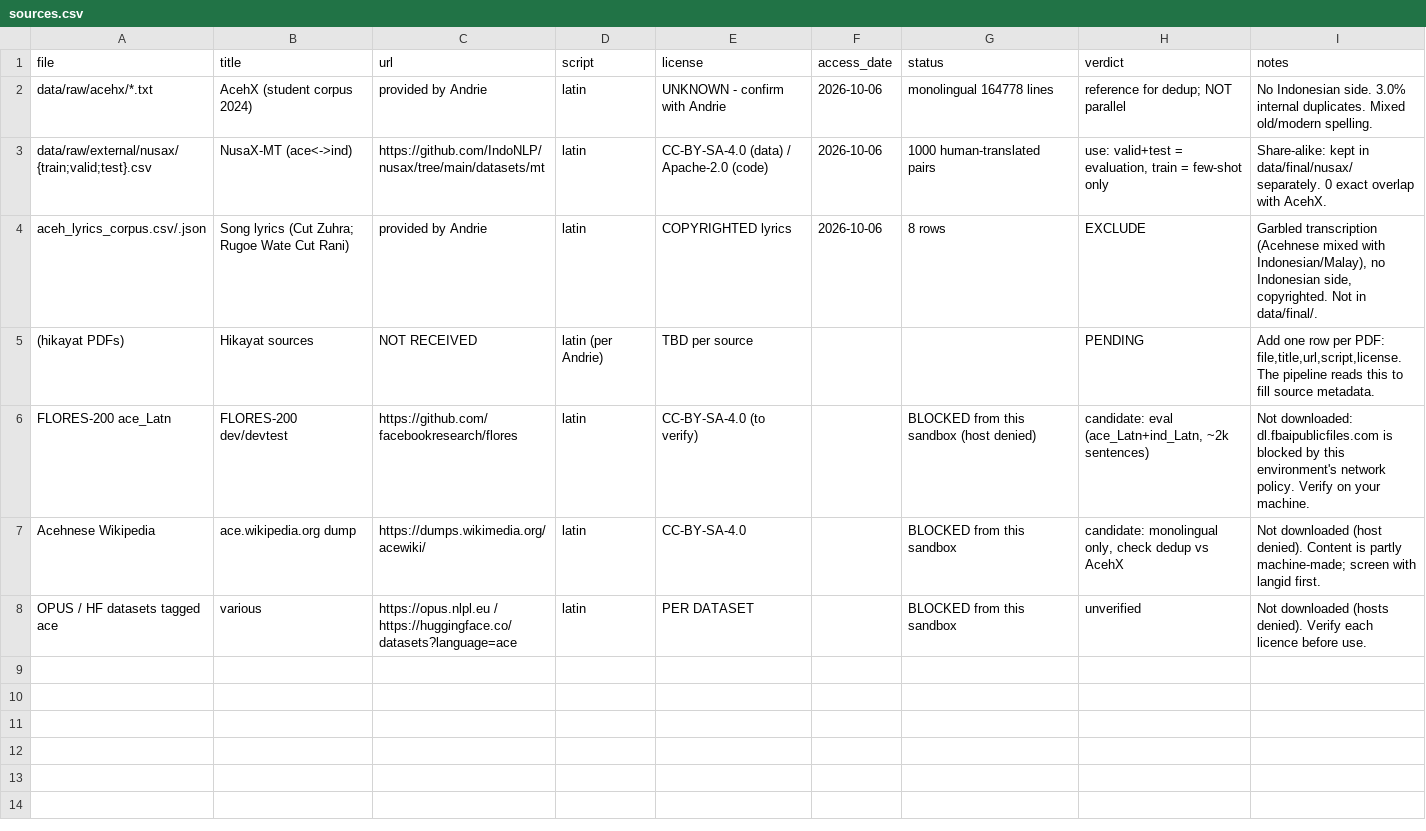
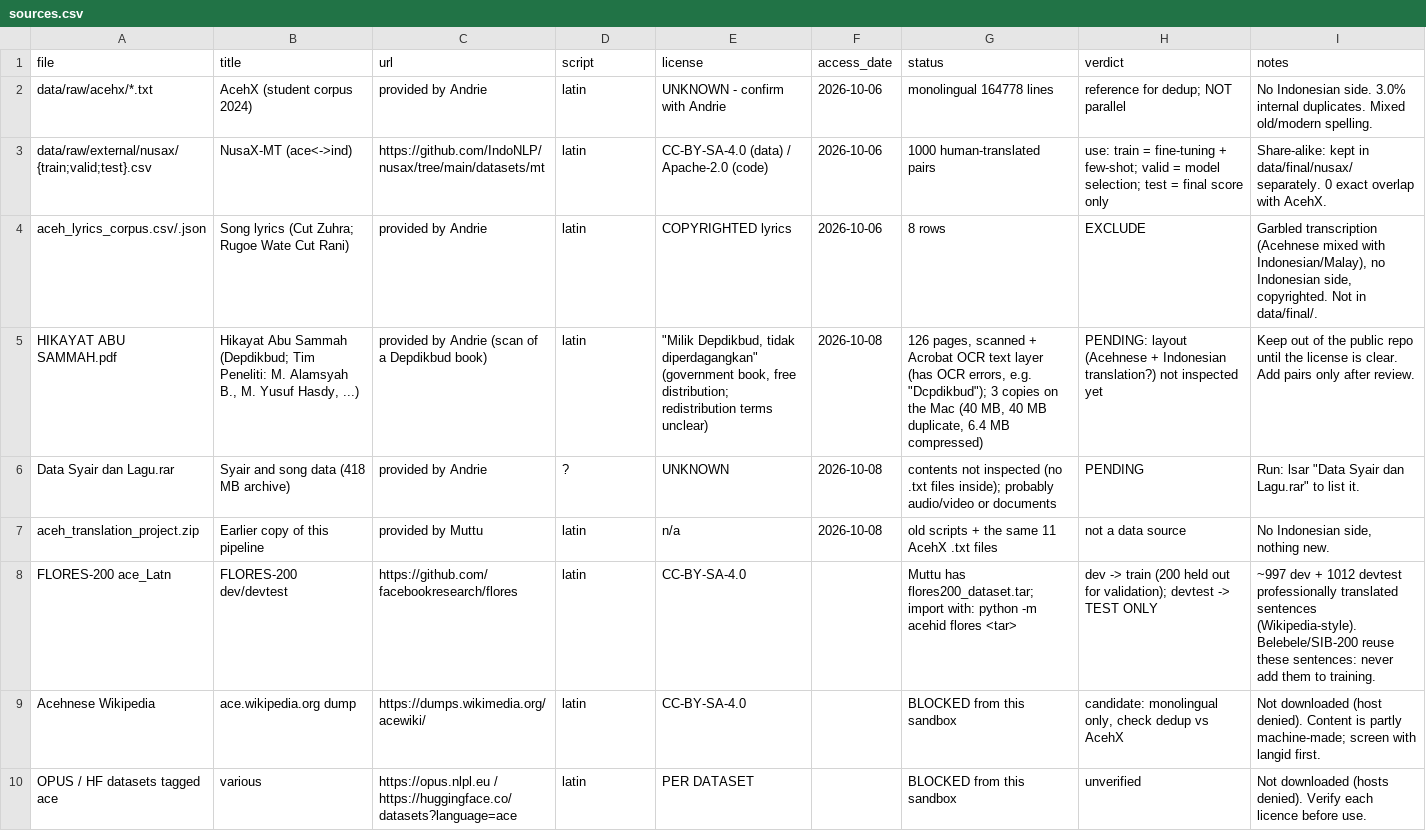
Before and after one commit to Mutaib-yye/aceh_code, a CSV file: config/sources.csv, drawn as a sheet; removed rows and columns are numbered as before the commit, all else as after; the diff names each change by its address in the sheet, - before the commit and + after, or states it on an @@ line.

```diff
--- a/config/sources.csv
+++ b/config/sources.csv
-H3 (verdict): use: valid+test = evaluation, train = few-shot only
+H3 (verdict): use: train = fine-tuning + few-shot; valid = model selection; test = final score only
-row 5: (hikayat PDFs) | Hikayat sources | NOT RECEIVED | latin (per Andrie) | TBD per source |  |  | PENDING | Add one row per PDF: file,title,url,script,license. The pipeline reads this to fill source metadata.
+row 5: HIKAYAT ABU SAMMAH.pdf | Hikayat Abu Sammah (Depdikbud; Tim Peneliti: M. Alamsyah B., M. Yusuf Hasdy, ...) | provided by Andrie (scan of a Depdikbud book) | latin | "Milik Depdikbud, tidak diperdagangkan" (government book, free distribution; redistribution terms unclear) | 2026-10-08 | 126 pages, scanned + Acrobat OCR text layer (has OCR errors, e.g. "Dcpdikbud"); 3 copies on the Mac (40 MB, 40 MB duplicate, 6.4 MB compressed) | PENDING: layout (Acehnese + Indonesian translation?) not inspected yet | Keep out of the public repo until the license is clear. Add pairs only after review.
+row 6: Data Syair dan Lagu.rar | Syair and song data (418 MB archive) | provided by Andrie | ? | UNKNOWN | 2026-10-08 | contents not inspected (no .txt files inside); probably audio/video or documents | PENDING | Run: lsar "Data Syair dan Lagu.rar" to list it.
+row 7: aceh_translation_project.zip | Earlier copy of this pipeline | provided by Muttu | latin | n/a | 2026-10-08 | old scripts + the same 11 AcehX .txt files | not a data source | No Indonesian side, nothing new.
-E8 (license): CC-BY-SA-4.0 (to verify)
+E8 (license): CC-BY-SA-4.0
-G8 (status): BLOCKED from this sandbox (host denied)
+G8 (status): Muttu has flores200_dataset.tar; import with: python -m acehid flores <tar>
-H8 (verdict): candidate: eval (ace_Latn+ind_Latn, ~2k sentences)
+H8 (verdict): dev -> train (200 held out for validation); devtest -> TEST ONLY
-I8 (notes): Not downloaded: dl.fbaipublicfiles.com is blocked by this environment's network policy. Verify on your machine.
+I8 (notes): ~997 dev + 1012 devtest professionally translated sentences (Wikipedia-style). Belebele/SIB-200 reuse these sentences: never add them to training.
```
Also changed, not shown: 22 other files.
